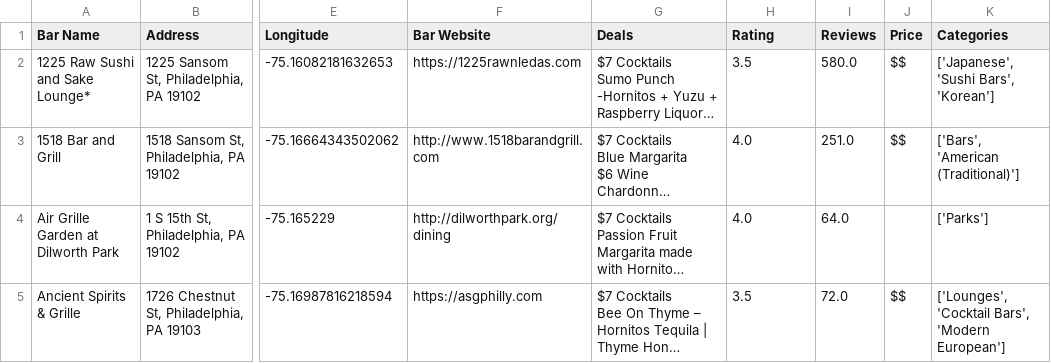
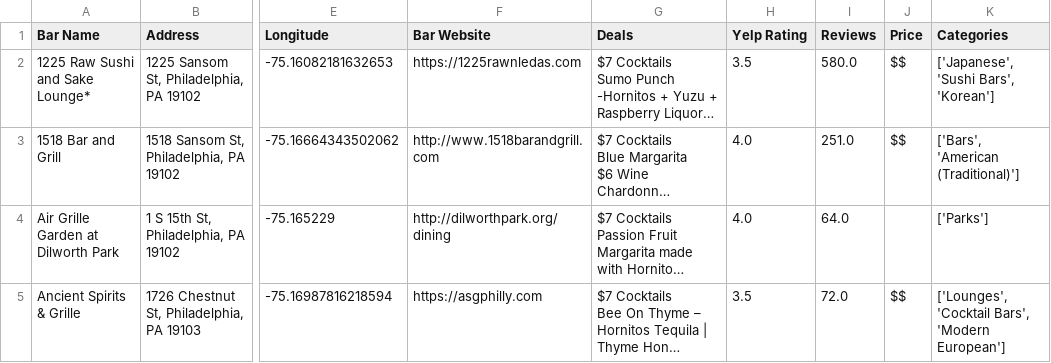
Before and after one commit to LouieR3/Philly-Happy-Hour-Map, a CSV file: Test.csv, drawn as a sheet; only a part is shown, gaps mark what is left out; long unchanged cells end in …; the diff names each change by its address in the sheet, - before the commit and + after, or states it on an @@ line.

```diff
--- a/Test.csv
+++ b/Test.csv
-H1: Rating
+H1: Yelp Rating
```
Also changed, not shown: AllSipsLocations.csv, Test2.csv, 10 other files.
